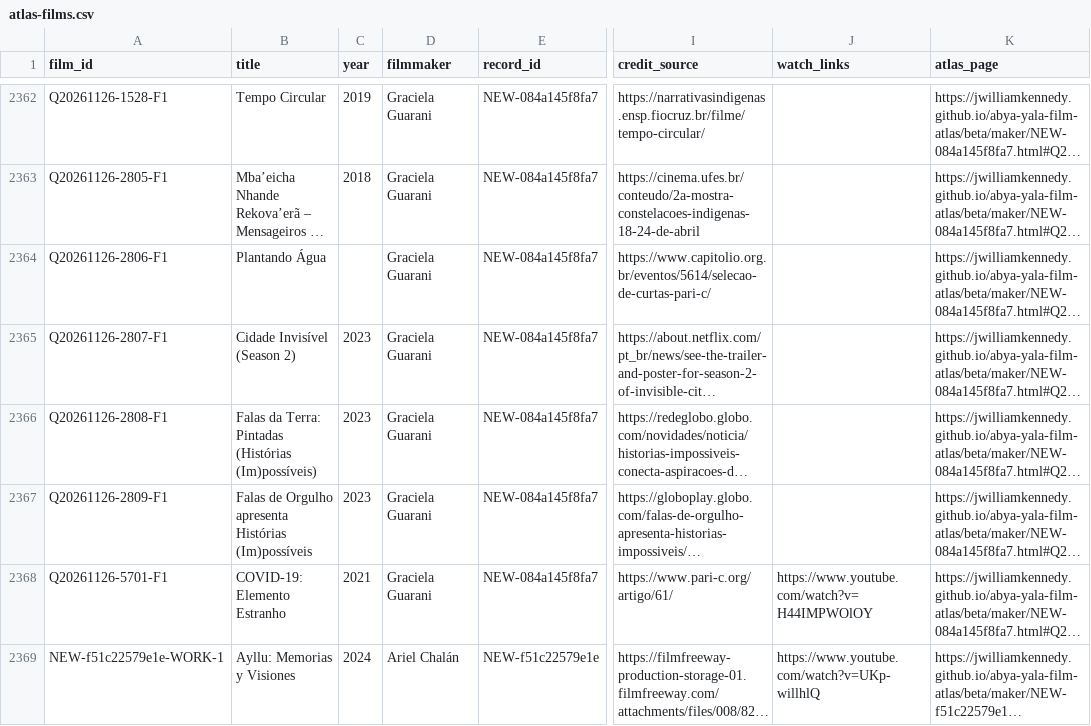
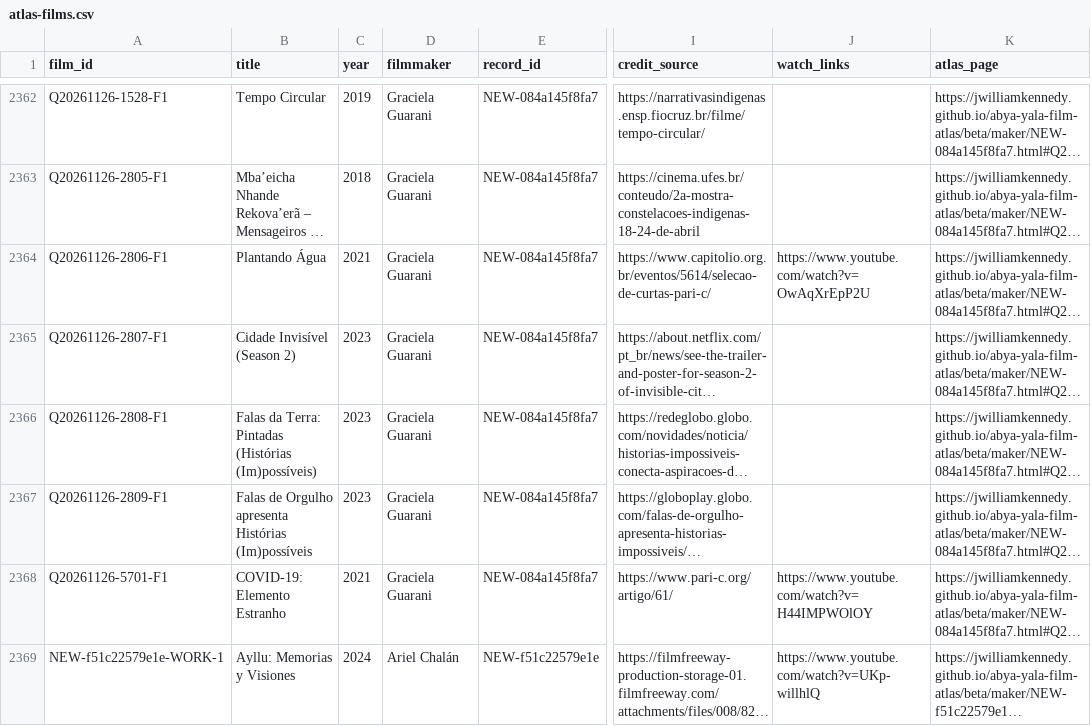
Before and after one commit to jwilliamkennedy/abya-yala-film-atlas, a CSV file: beta/data/atlas-films.csv, drawn as a sheet; only a part is shown, gaps mark what is left out; long unchanged cells end in …; the diff names each change by its address in the sheet, - before the commit and + after, or states it on an @@ line.

```diff
--- a/beta/data/atlas-films.csv
+++ b/beta/data/atlas-films.csv
-C2364 (year): (empty)
+C2364 (year): 2021
-J2364 (watch_links): (empty)
+J2364 (watch_links): https://www.youtube.com/watch?v=OwAqXrEpP2U
```
Also changed, not shown: beta/data/atlas-names.csv, 10 other files.
